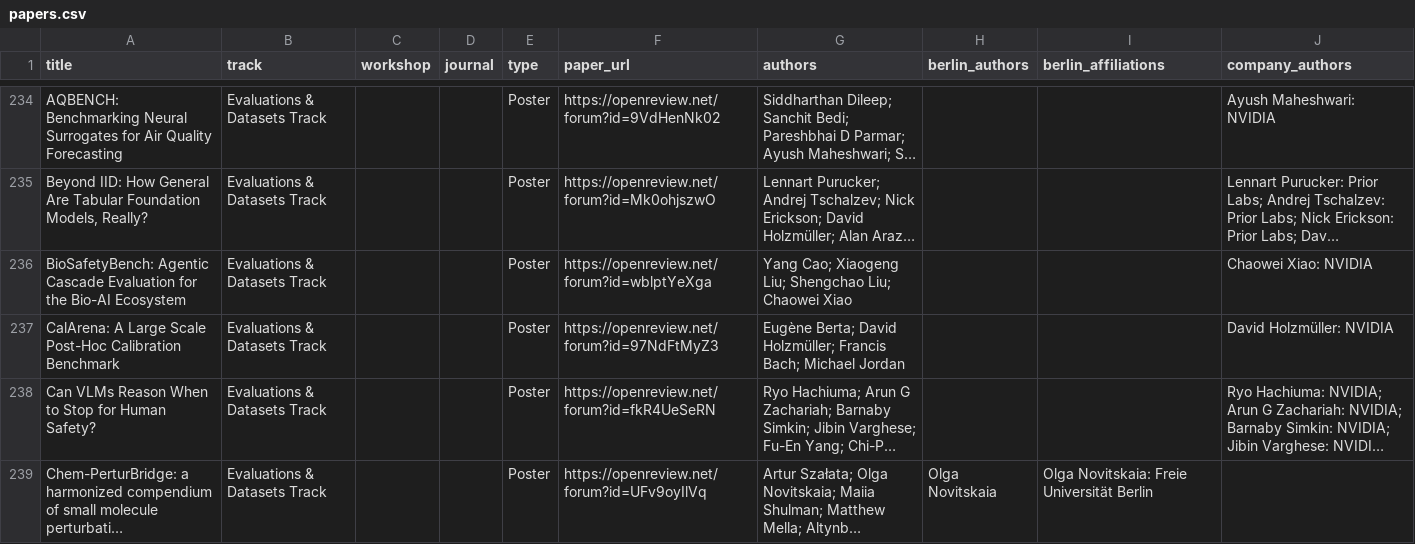
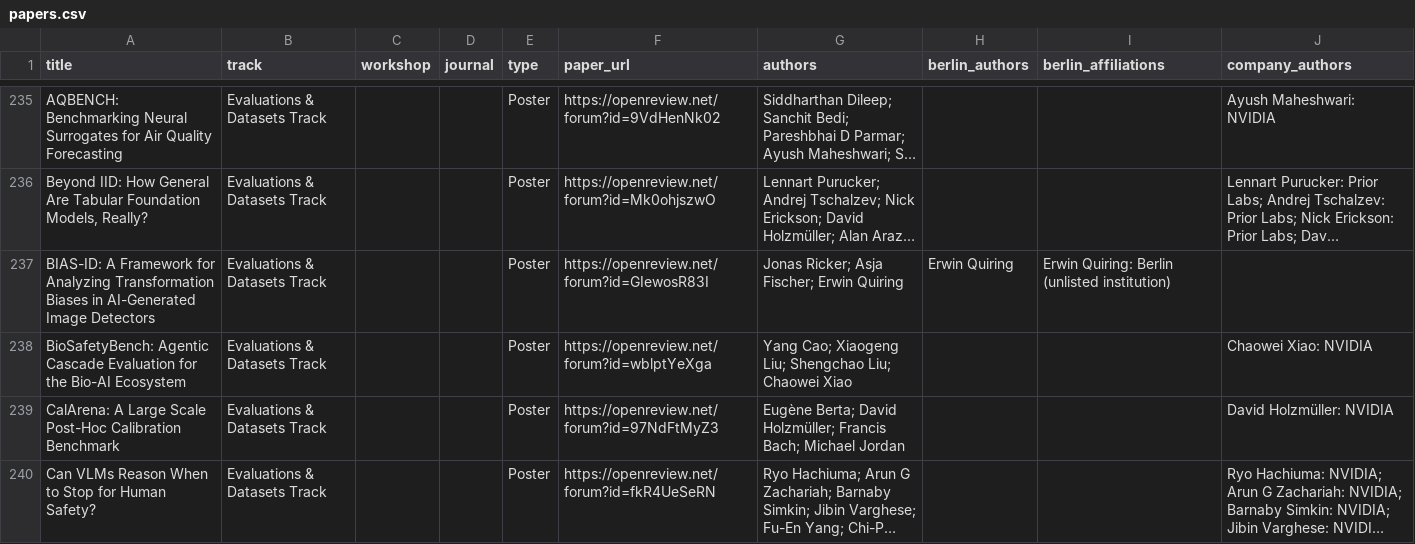
Before and after one commit to Inria-Berlin/MLaftermath-2027, a CSV file: _neurips2026-candidates/papers.csv, drawn as a sheet; only a part is shown, gaps mark what is left out; the shorter side is filled out with more unchanged rows; long unchanged cells end in …; the diff covers the shown part only; the diff names each change by its address in the sheet, - before the commit and + after, or states it on an @@ line.

Commit message:
Candidate list: reviewed matches (165 Berlin authors on 122 papers)

```diff
--- a/_neurips2026-candidates/papers.csv
+++ b/_neurips2026-candidates/papers.csv
+row 237: BIAS-ID: A Framework for Analyzing Transformation Biases in AI-Generated Image Detectors | Evaluations & Datasets Track |  |  | Poster | https://openreview.net/forum?id=GIewosR83I | Jonas Ricker; Asja Fischer; Erwin Quiring | Erwin Quiring | Erwin Quiring: Berlin (unlisted institution)
```
Also changed, not shown: 13 added rows and 8 edited cells elsewhere in this file, _neurips2026-candidates/berlin_authors.csv, 2 other files.
